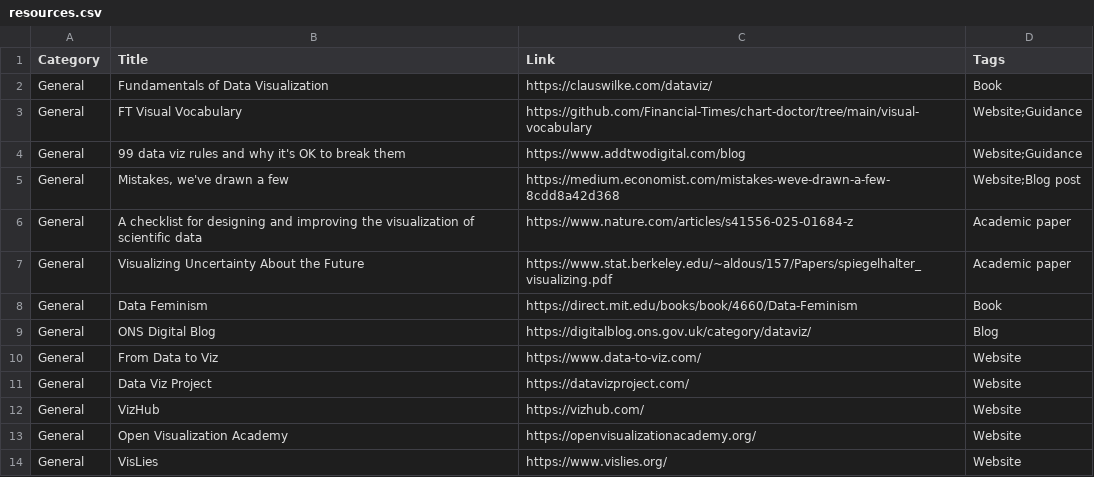
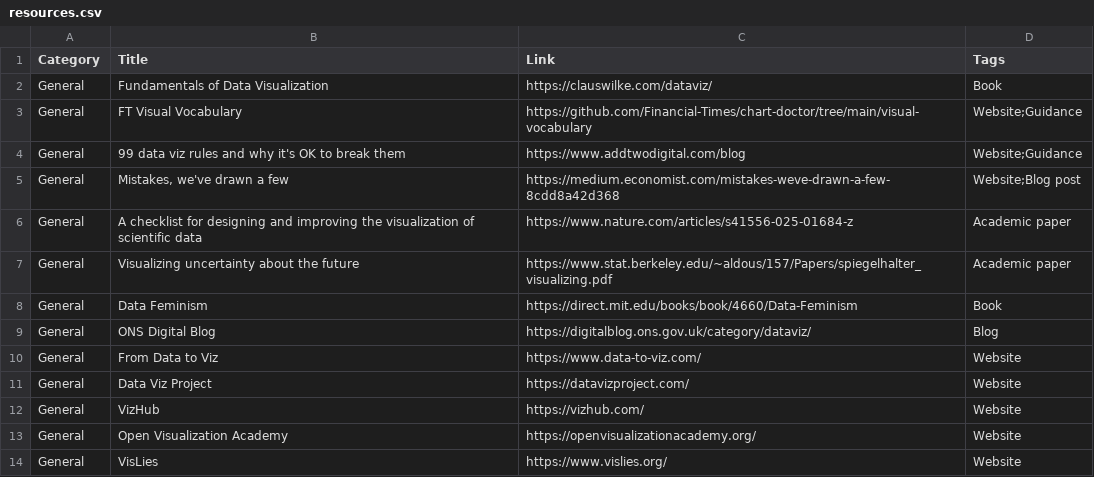
Before and after one commit to nrennie/data-viz-resources, a CSV file: resources.csv, drawn as a sheet; only a part is shown; the diff covers the shown part only.

```diff
--- a/resources.csv
+++ b/resources.csv
@@ -6,3 +6,3 @@ General,"Mistakes, we've drawn a few",https://medium.economist.com/mistakes-weve
 General,A checklist for designing and improving the visualization of scientific data,https://www.nature.com/articles/s41556-025-01684-z,Academic paper
-General,Visualizing Uncertainty About the Future,https://www.stat.berkeley.edu/~aldous/157/Papers/spiegelhalter_visualizing.pdf,Academic paper
+General,Visualizing uncertainty about the future,https://www.stat.berkeley.edu/~aldous/157/Papers/spiegelhalter_visualizing.pdf,Academic paper
 General,Data Feminism,https://direct.mit.edu/books/book/4660/Data-Feminism,Book
```
Also changed, not shown: 9 added rows, 8 removed rows and 12 edited cells elsewhere in this file.
